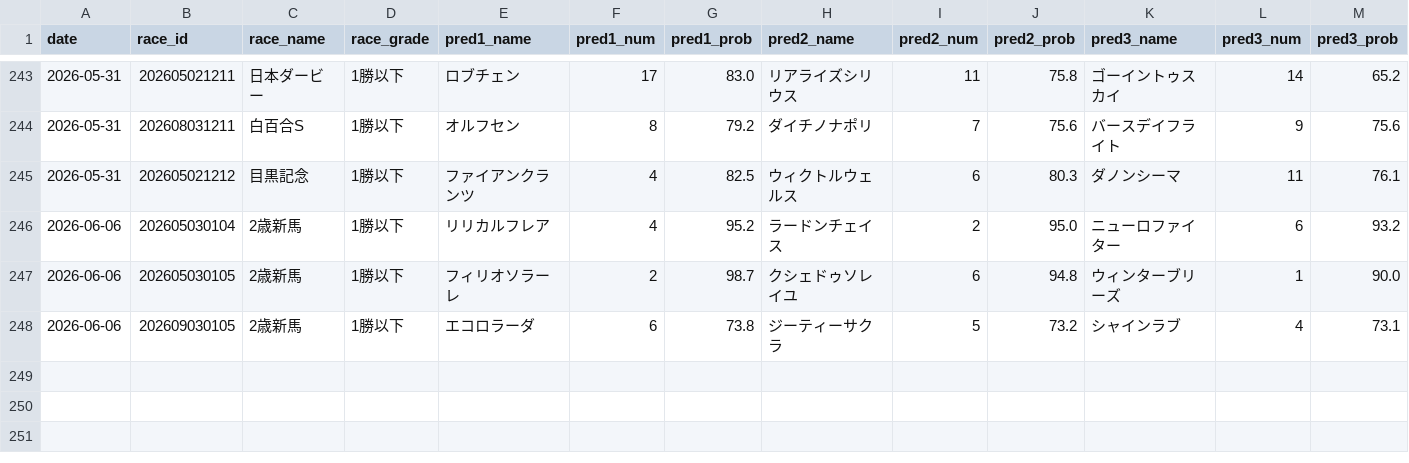
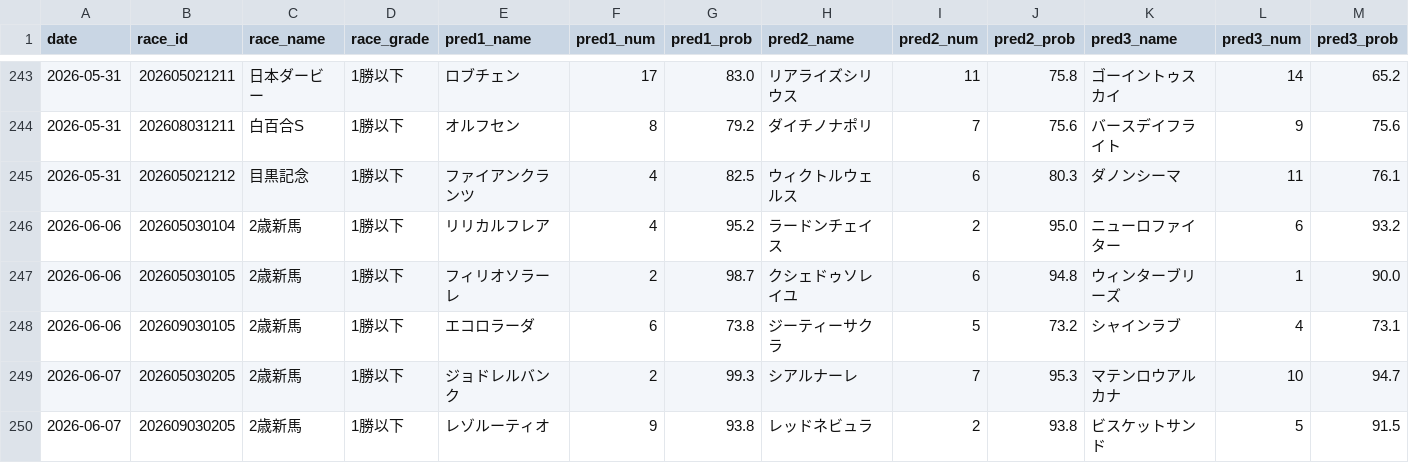
Before and after one commit to yssohrrs206038s-oss/keiba-predictor, a CSV file: keiba_predictor/data/results_history.csv, drawn as a sheet; only a part is shown, gaps mark what is left out; rows hold the shown columns only; the diff names each change by its address in the sheet, - before the commit and + after, or states it on an @@ line.

```diff
--- a/keiba_predictor/data/results_history.csv
+++ b/keiba_predictor/data/results_history.csv
+row 249: 2026-06-07 | 202605030205 | 2歳新馬 | 1勝以下 | ジョドレルバンク | 2 | 99.3 | シアルナーレ | 7 | 95.3 | マテンロウアルカナ | 10 | 94.7
+row 250: 2026-06-07 | 202609030205 | 2歳新馬 | 1勝以下 | レゾルーティオ | 9 | 93.8 | レッドネビュラ | 2 | 93.8 | ビスケットサンド | 5 | 91.5
```
